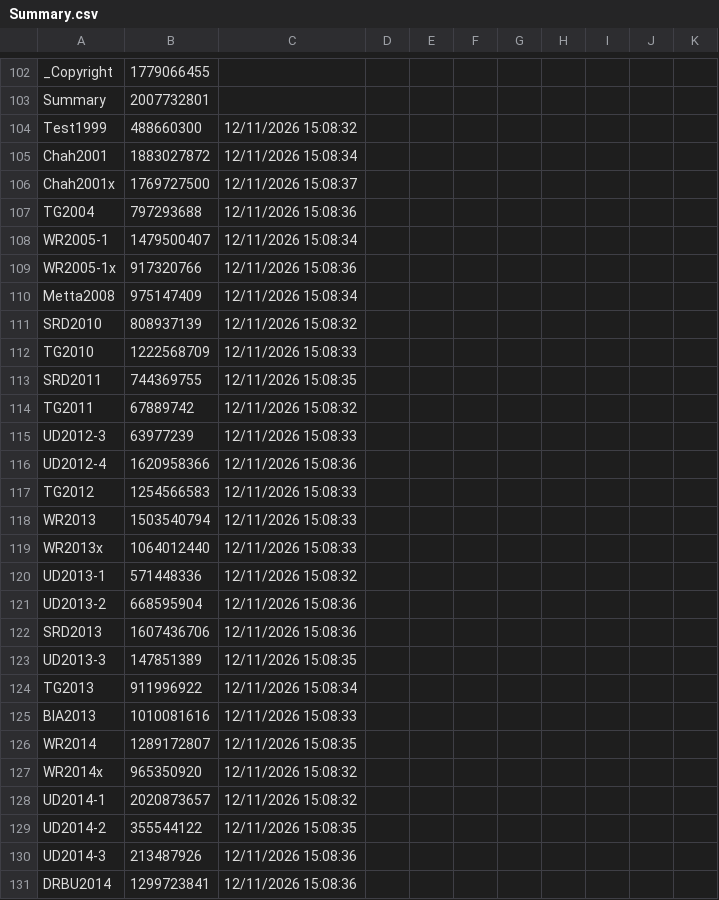
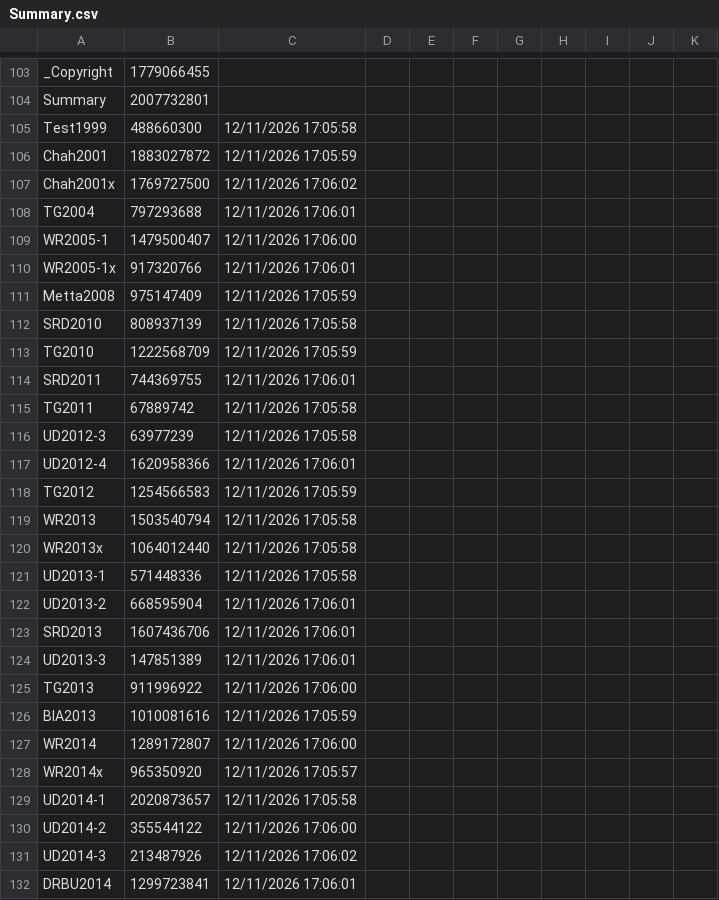
Before and after one commit to Kaccana-Bhikkhu/qs-archive, a CSV file: csv/Summary.csv, drawn as a sheet; only a part is shown, gaps mark what is left out; the diff covers the shown part only.

```diff
--- a/csv/Summary.csv
+++ b/csv/Summary.csv
@@ -103,29 +104,29 @@ _Copyright,1779066455,,,,,,,,,
 Summary,2007732801,,,,,,,,,
-Test1999,488660300,12/11/2026 15:08:32,,,,,,,,
-Chah2001,1883027872,12/11/2026 15:08:34,,,,,,,,
-Chah2001x,1769727500,12/11/2026 15:08:37,,,,,,,,
-TG2004,797293688,12/11/2026 15:08:36,,,,,,,,
-WR2005-1,1479500407,12/11/2026 15:08:34,,,,,,,,
-WR2005-1x,917320766,12/11/2026 15:08:36,,,,,,,,
-Metta2008,975147409,12/11/2026 15:08:34,,,,,,,,
-SRD2010,808937139,12/11/2026 15:08:32,,,,,,,,
-TG2010,1222568709,12/11/2026 15:08:33,,,,,,,,
-SRD2011,744369755,12/11/2026 15:08:35,,,,,,,,
-TG2011,67889742,12/11/2026 15:08:32,,,,,,,,
-UD2012-3,63977239,12/11/2026 15:08:33,,,,,,,,
-UD2012-4,1620958366,12/11/2026 15:08:36,,,,,,,,
-TG2012,1254566583,12/11/2026 15:08:33,,,,,,,,
-WR2013,1503540794,12/11/2026 15:08:33,,,,,,,,
-WR2013x,1064012440,12/11/2026 15:08:33,,,,,,,,
-UD2013-1,571448336,12/11/2026 15:08:32,,,,,,,,
-UD2013-2,668595904,12/11/2026 15:08:36,,,,,,,,
-SRD2013,1607436706,12/11/2026 15:08:36,,,,,,,,
-UD2013-3,147851389,12/11/2026 15:08:35,,,,,,,,
-TG2013,911996922,12/11/2026 15:08:34,,,,,,,,
-BIA2013,1010081616,12/11/2026 15:08:33,,,,,,,,
-WR2014,1289172807,12/11/2026 15:08:35,,,,,,,,
-WR2014x,965350920,12/11/2026 15:08:32,,,,,,,,
-UD2014-1,2020873657,12/11/2026 15:08:32,,,,,,,,
-UD2014-2,355544122,12/11/2026 15:08:35,,,,,,,,
-UD2014-3,213487926,12/11/2026 15:08:36,,,,,,,,
-DRBU2014,1299723841,12/11/2026 15:08:36,,,,,,,,
+Test1999,488660300,12/11/2026 17:05:58,,,,,,,,
+Chah2001,1883027872,12/11/2026 17:05:59,,,,,,,,
+Chah2001x,1769727500,12/11/2026 17:06:02,,,,,,,,
+TG2004,797293688,12/11/2026 17:06:01,,,,,,,,
+WR2005-1,1479500407,12/11/2026 17:06:00,,,,,,,,
+WR2005-1x,917320766,12/11/2026 17:06:01,,,,,,,,
+Metta2008,975147409,12/11/2026 17:05:59,,,,,,,,
+SRD2010,808937139,12/11/2026 17:05:58,,,,,,,,
+TG2010,1222568709,12/11/2026 17:05:59,,,,,,,,
+SRD2011,744369755,12/11/2026 17:06:01,,,,,,,,
+TG2011,67889742,12/11/2026 17:05:58,,,,,,,,
+UD2012-3,63977239,12/11/2026 17:05:58,,,,,,,,
+UD2012-4,1620958366,12/11/2026 17:06:01,,,,,,,,
+TG2012,1254566583,12/11/2026 17:05:59,,,,,,,,
+WR2013,1503540794,12/11/2026 17:05:58,,,,,,,,
+WR2013x,1064012440,12/11/2026 17:05:58,,,,,,,,
+UD2013-1,571448336,12/11/2026 17:05:58,,,,,,,,
+UD2013-2,668595904,12/11/2026 17:06:01,,,,,,,,
+SRD2013,1607436706,12/11/2026 17:06:01,,,,,,,,
+UD2013-3,147851389,12/11/2026 17:06:01,,,,,,,,
+TG2013,911996922,12/11/2026 17:06:00,,,,,,,,
+BIA2013,1010081616,12/11/2026 17:05:59,,,,,,,,
+WR2014,1289172807,12/11/2026 17:06:00,,,,,,,,
+WR2014x,965350920,12/11/2026 17:05:57,,,,,,,,
+UD2014-1,2020873657,12/11/2026 17:05:58,,,,,,,,
+UD2014-2,355544122,12/11/2026 17:06:00,,,,,,,,
+UD2014-3,213487926,12/11/2026 17:06:02,,,,,,,,
+DRBU2014,1299723841,12/11/2026 17:06:01,,,,,,,,
```
Also changed, not shown: 3 added rows, 1 removed row and 92 edited cells elsewhere in this file, csv/TG2020.csv, documentation/reviewedFTags/subtopics/Ajahn Pasanno.tsv, 34 other files.
